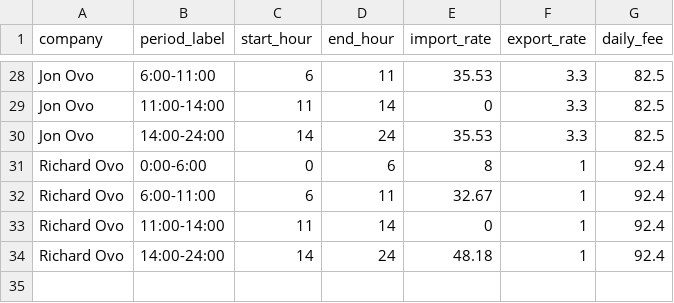
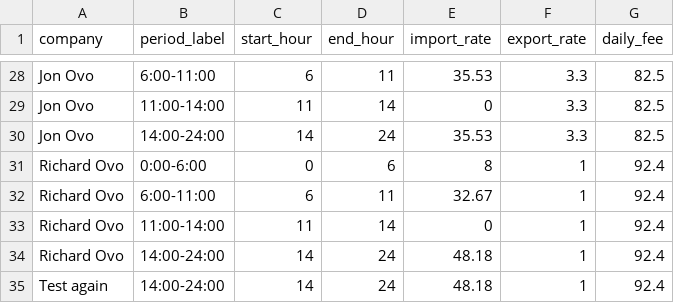
Before and after one commit to jonpearce/Retailer-data, a CSV file: energy-pricing.csv, drawn as a sheet; only a part is shown, gaps mark what is left out.

Commit message:
energy-pricing.csv

```diff
--- a/energy-pricing.csv
+++ b/energy-pricing.csv
@@ -34 +34,2 @@ Richard Ovo,11:00-14:00,11,14,0,1,92.4
 Richard Ovo,14:00-24:00,14,24,48.18,1,92.4
+Test again,14:00-24:00,14,24,48.18,1,92.4
```
